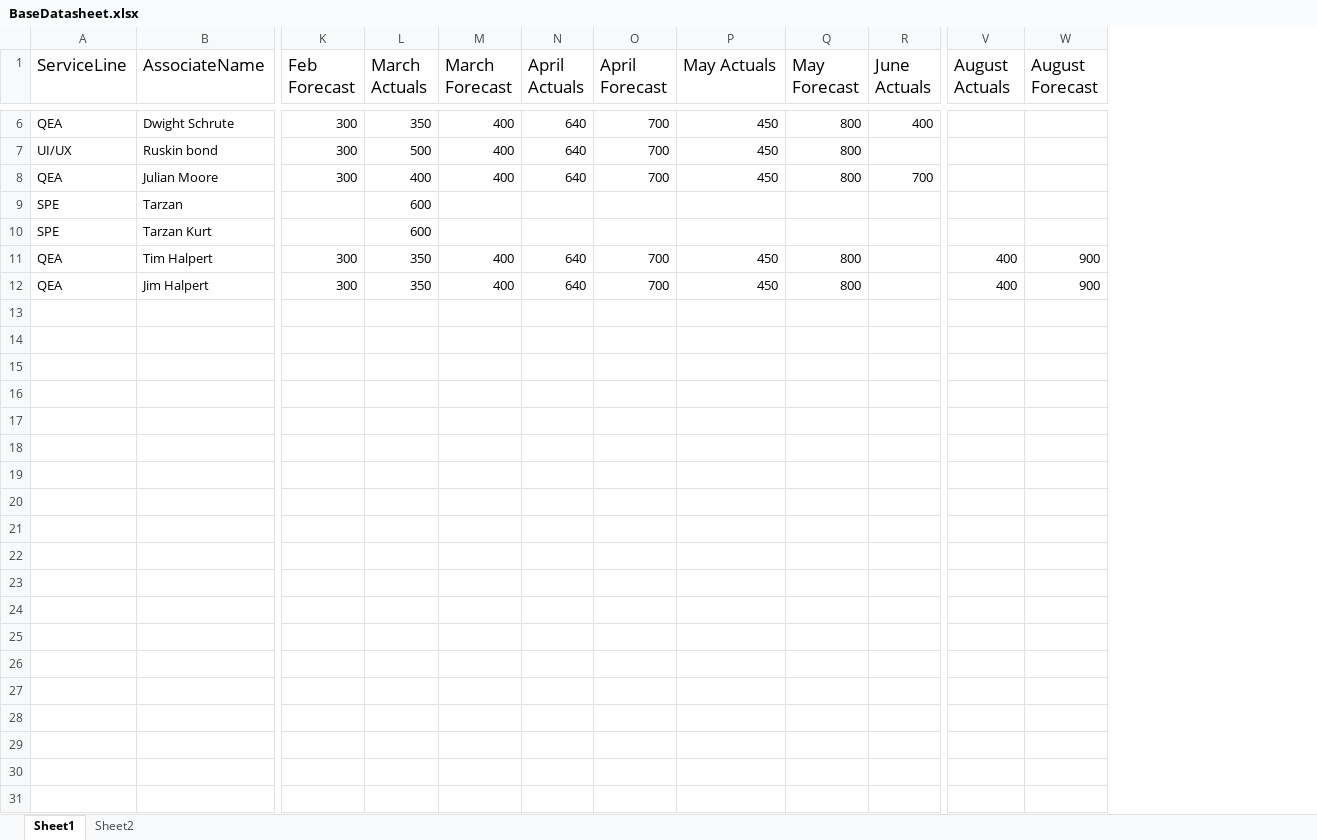
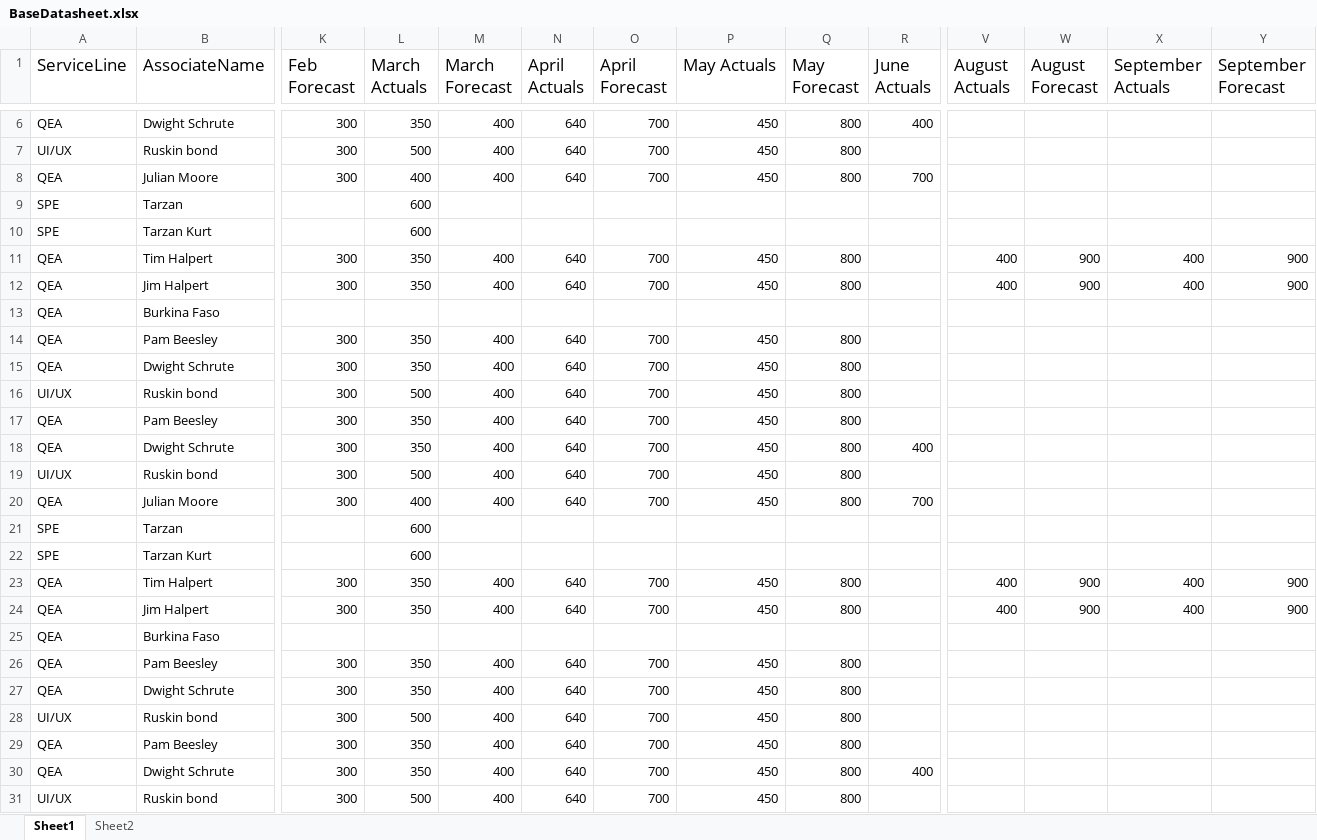
Before and after one commit to PerfTestOps/MyVibe, an Excel workbook: BaseDatasheet.xlsx, sheet Sheet1, drawn as a sheet; only a part is shown, gaps mark what is left out; values as stored, in another font and other column widths than the file's, no borders; rows hold the shown columns only; the diff covers the shown part only; the diff names each change by its address in the sheet, - before the commit and + after, or states it on an @@ line.

```diff
--- a/BaseDatasheet.xlsx (sheet Sheet1)
+++ b/BaseDatasheet.xlsx (sheet Sheet1)
+column X (September Actuals), rows 11-12: 400 | 400
+column Y (September Forecast), rows 11-12: 900 | 900
+row 13: QEA | Burkina Faso
+row 14: QEA | Pam Beesley | 300 | 350 | 400 | 640 | 700 | 450 | 800
+row 15: QEA | Dwight Schrute | 300 | 350 | 400 | 640 | 700 | 450 | 800
+row 16: UI/UX | Ruskin bond | 300 | 500 | 400 | 640 | 700 | 450 | 800
+row 17: QEA | Pam Beesley | 300 | 350 | 400 | 640 | 700 | 450 | 800
+row 18: QEA | Dwight Schrute | 300 | 350 | 400 | 640 | 700 | 450 | 800 | 400
+row 19: UI/UX | Ruskin bond | 300 | 500 | 400 | 640 | 700 | 450 | 800
+row 20: QEA | Julian Moore | 300 | 400 | 400 | 640 | 700 | 450 | 800 | 700
+row 21: SPE | Tarzan |  | 600
+row 22: SPE | Tarzan Kurt |  | 600
+row 23: QEA | Tim Halpert | 300 | 350 | 400 | 640 | 700 | 450 | 800 |  | 400 | 900 | 400 | 900
+row 24: QEA | Jim Halpert | 300 | 350 | 400 | 640 | 700 | 450 | 800 |  | 400 | 900 | 400 | 900
+row 25: QEA | Burkina Faso
+row 26: QEA | Pam Beesley | 300 | 350 | 400 | 640 | 700 | 450 | 800
+row 27: QEA | Dwight Schrute | 300 | 350 | 400 | 640 | 700 | 450 | 800
+row 28: UI/UX | Ruskin bond | 300 | 500 | 400 | 640 | 700 | 450 | 800
+row 29: QEA | Pam Beesley | 300 | 350 | 400 | 640 | 700 | 450 | 800
+row 30: QEA | Dwight Schrute | 300 | 350 | 400 | 640 | 700 | 450 | 800 | 400
+row 31: UI/UX | Ruskin bond | 300 | 500 | 400 | 640 | 700 | 450 | 800
```
Also changed, not shown: 66 added rows elsewhere in this sheet, 3 other files.
